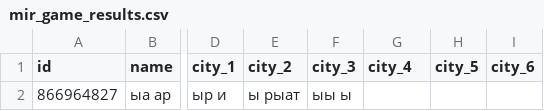
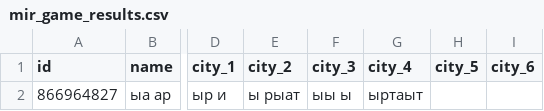
Before and after one commit to muzredmaksimov-dot/MIR_GAME, a CSV file: mir_game_results.csv, drawn as a sheet; only a part is shown, gaps mark what is left out; the diff names each change by its address in the sheet, - before the commit and + after, or states it on an @@ line.

Commit message:
update results

```diff
--- a/mir_game_results.csv
+++ b/mir_game_results.csv
-G2 (city_4): (empty)
+G2 (city_4): ыртаыт
```
